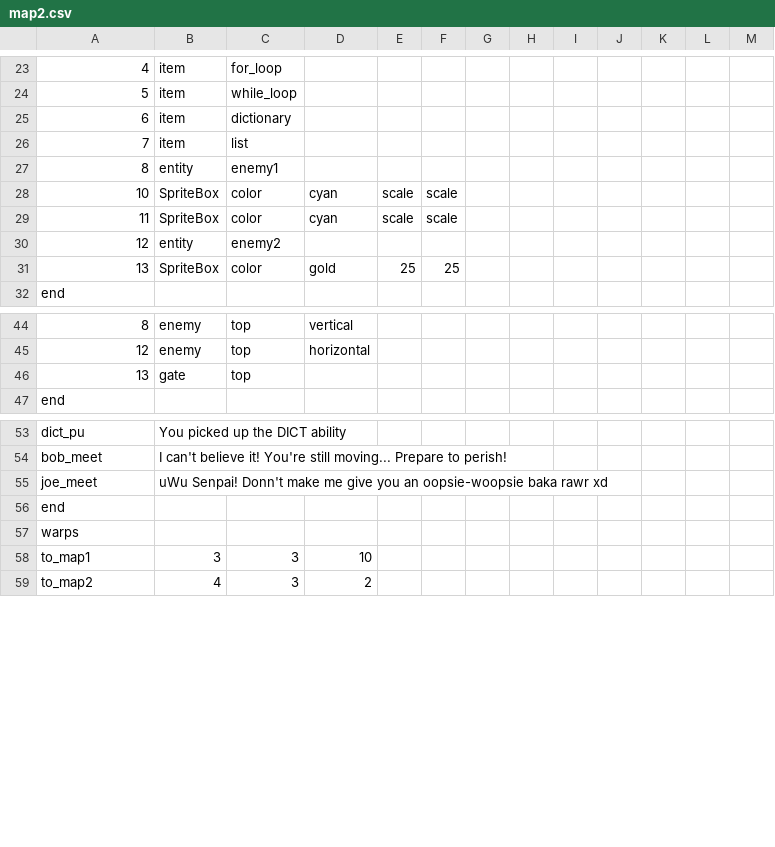
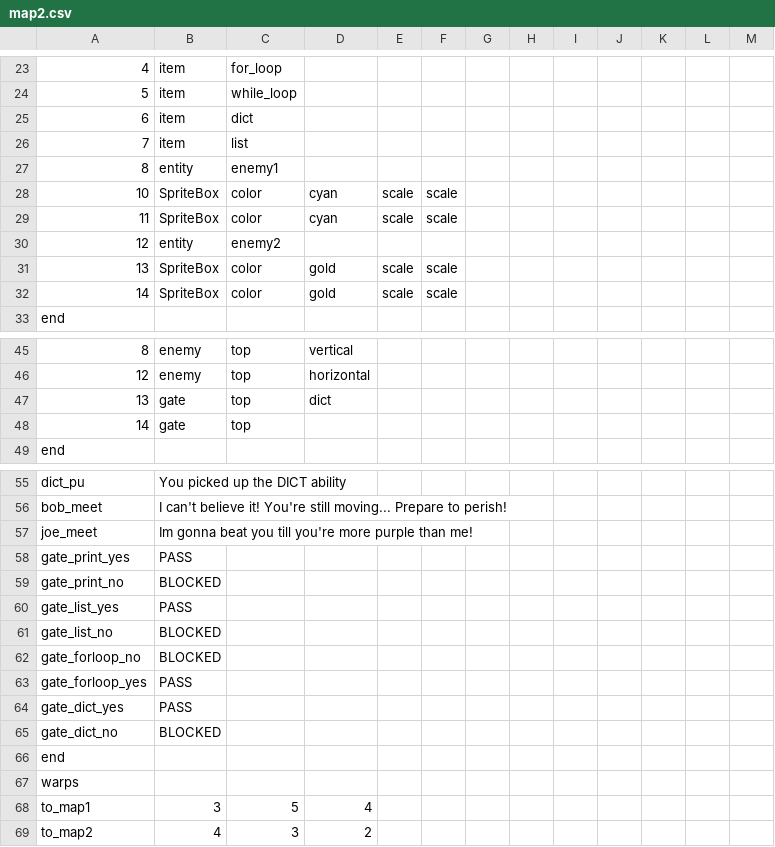
Before and after one commit to AdmiralSbs/GameProject, a CSV file: maps/map2.csv, drawn as a sheet; only a part is shown, gaps mark what is left out; addresses are those after the commit; the diff covers the shown part only; the diff names each change by its address in the sheet, - before the commit and + after, or states it on an @@ line.

```diff
--- a/maps/map2.csv
+++ b/maps/map2.csv
-C25: dictionary
+C25: dict
-E31: 25
+E31: scale
-F31: 25
+F31: scale
+row 32: 14 | SpriteBox | color | gold | scale | scale
-D47: (empty)
+D47: dict
+row 48: 14 | gate | top
-B57: uWu Senpai! Donn't make me give you an oopsie-woopsie baka rawr xd
+B57: Im gonna beat you till you're more purple than me!
+row 58: gate_print_yes | PASS
+row 59: gate_print_no | BLOCKED
+row 60: gate_list_yes | PASS
+row 61: gate_list_no | BLOCKED
+row 62: gate_forloop_no | BLOCKED
+row 63: gate_forloop_yes | PASS
+row 64: gate_dict_yes | PASS
+row 65: gate_dict_no | BLOCKED
-C68: 3
+C68: 5
-D68: 10
+D68: 4
```
Also changed, not shown: 6 edited cells elsewhere in this file, maps/map0.csv, maps/map1.csv, 2 other files.
